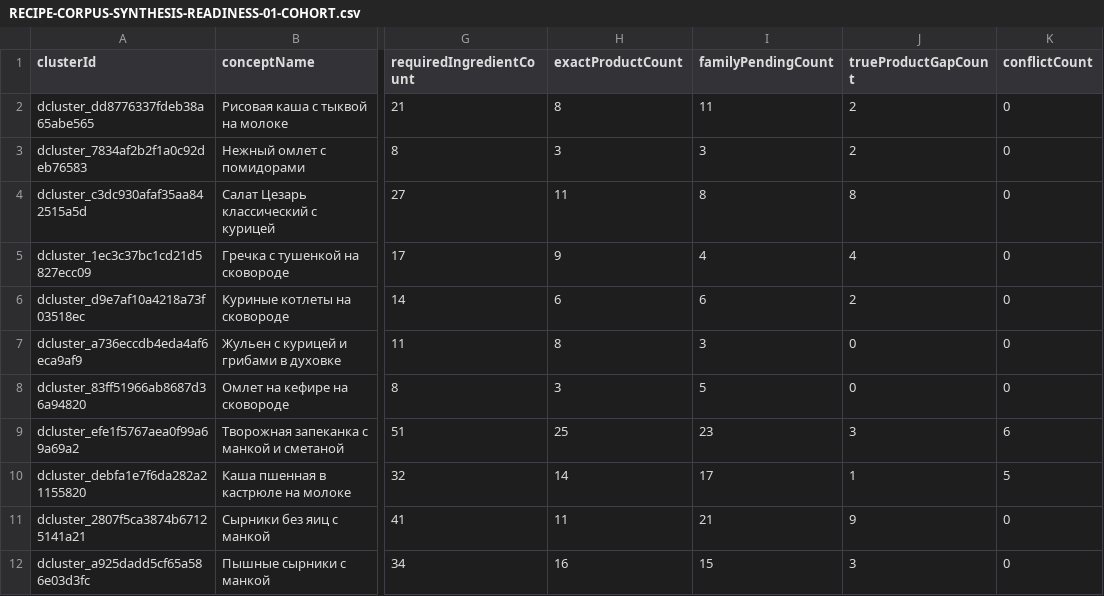
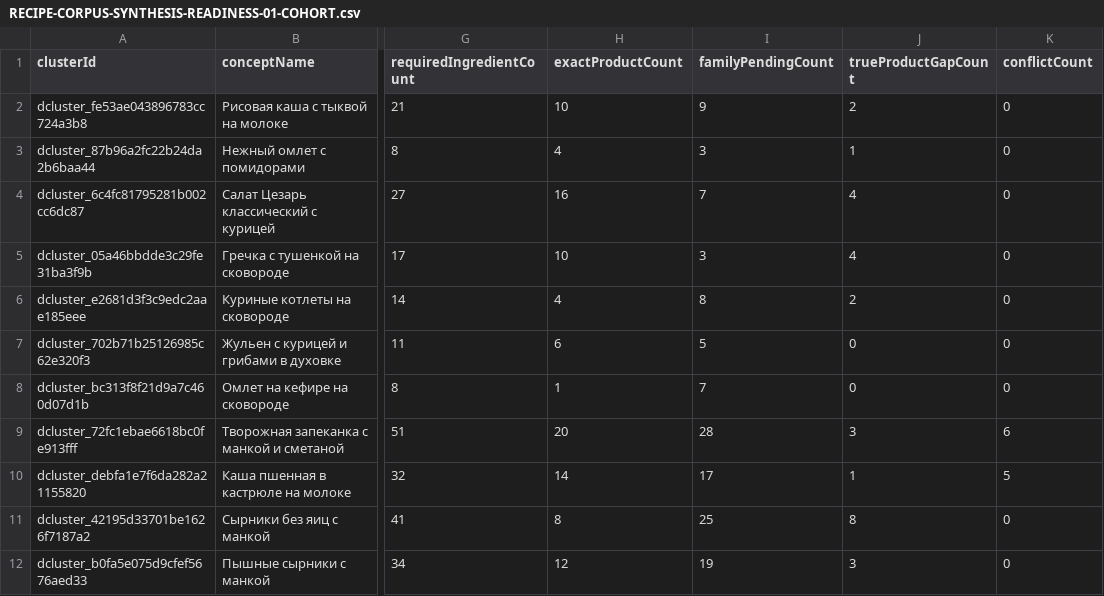
Before and after one commit to medok33/Weight-App-public, a CSV file: .data/owner-reports/RECIPE-CORPUS-SYNTHESIS-READINESS-01-COHORT.csv, drawn as a sheet; only a part is shown, gaps mark what is left out; the diff names each change by its address in the sheet, - before the commit and + after, or states it on an @@ line.

```diff
--- a/.data/owner-reports/RECIPE-CORPUS-SYNTHESIS-READINESS-01-COHORT.csv
+++ b/.data/owner-reports/RECIPE-CORPUS-SYNTHESIS-READINESS-01-COHORT.csv
-A2 (clusterId): dcluster_dd8776337fdeb38a65abe565
+A2 (clusterId): dcluster_fe53ae043896783cc724a3b8
-H2 (exactProductCount): 8
+H2 (exactProductCount): 10
-I2 (familyPendingCount): 11
+I2 (familyPendingCount): 9
-A3 (clusterId): dcluster_7834af2b2f1a0c92deb76583
+A3 (clusterId): dcluster_87b96a2fc22b24da2b6baa44
-H3 (exactProductCount): 3
+H3 (exactProductCount): 4
-J3 (trueProductGapCount): 2
+J3 (trueProductGapCount): 1
-A4 (clusterId): dcluster_c3dc930afaf35aa842515a5d
+A4 (clusterId): dcluster_6c4fc81795281b002cc6dc87
-H4 (exactProductCount): 11
+H4 (exactProductCount): 16
-I4 (familyPendingCount): 8
+I4 (familyPendingCount): 7
-J4 (trueProductGapCount): 8
+J4 (trueProductGapCount): 4
-A5 (clusterId): dcluster_1ec3c37bc1cd21d5827ecc09
+A5 (clusterId): dcluster_05a46bbdde3c29fe31ba3f9b
-H5 (exactProductCount): 9
+H5 (exactProductCount): 10
-I5 (familyPendingCount): 4
+I5 (familyPendingCount): 3
-A6 (clusterId): dcluster_d9e7af10a4218a73f03518ec
+A6 (clusterId): dcluster_e2681d3f3c9edc2aae185eee
-H6 (exactProductCount): 6
+H6 (exactProductCount): 4
-I6 (familyPendingCount): 6
+I6 (familyPendingCount): 8
-A7 (clusterId): dcluster_a736eccdb4eda4af6eca9af9
+A7 (clusterId): dcluster_702b71b25126985c62e320f3
-H7 (exactProductCount): 8
+H7 (exactProductCount): 6
-I7 (familyPendingCount): 3
+I7 (familyPendingCount): 5
-A8 (clusterId): dcluster_83ff51966ab8687d36a94820
+A8 (clusterId): dcluster_bc313f8f21d9a7c460d07d1b
-H8 (exactProductCount): 3
+H8 (exactProductCount): 1
-I8 (familyPendingCount): 5
+I8 (familyPendingCount): 7
-A9 (clusterId): dcluster_efe1f5767aea0f99a69a69a2
+A9 (clusterId): dcluster_72fc1ebae6618bc0fe913fff
-H9 (exactProductCount): 25
+H9 (exactProductCount): 20
-I9 (familyPendingCount): 23
+I9 (familyPendingCount): 28
-A11 (clusterId): dcluster_2807f5ca3874b67125141a21
+A11 (clusterId): dcluster_42195d33701be1626f7187a2
-H11 (exactProductCount): 11
+H11 (exactProductCount): 8
-I11 (familyPendingCount): 21
+I11 (familyPendingCount): 25
-J11 (trueProductGapCount): 9
+J11 (trueProductGapCount): 8
-A12 (clusterId): dcluster_a925dadd5cf65a586e03d3fc
+A12 (clusterId): dcluster_b0fa5e075d9cfef5676aed33
-H12 (exactProductCount): 16
+H12 (exactProductCount): 12
-I12 (familyPendingCount): 15
+I12 (familyPendingCount): 19
```
Also changed, not shown: .data/owner-reports/RECIPE-CORPUS-SYNTHESIS-READINESS-01-CLUSTER-AUDIT.csv, .data/owner-reports/RECIPE-PRODUCT-SELECTION-POLICY-01-CATALOG-GAPS.csv, 10 other files.
